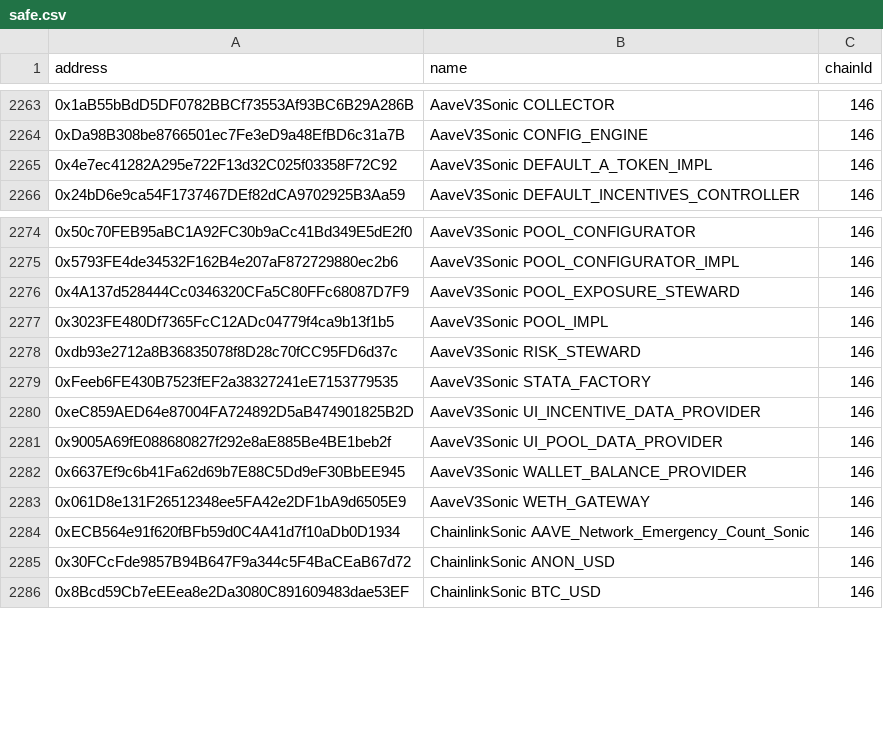
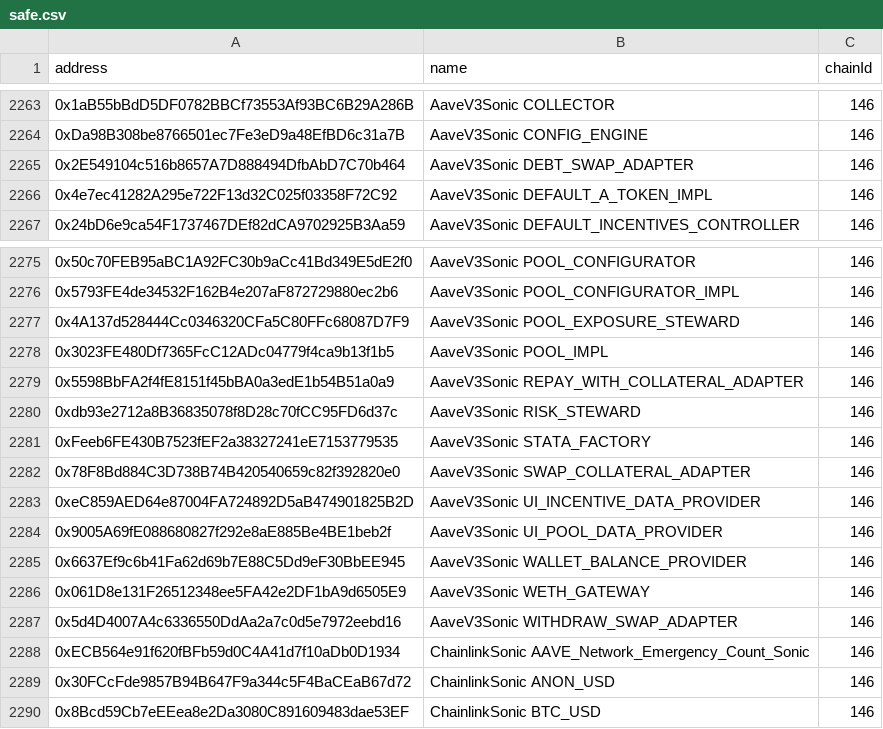
Before and after one commit to bgd-labs/aave-address-book, a CSV file: safe.csv, drawn as a sheet; only a part is shown, gaps mark what is left out; the diff names each change by its address in the sheet, - before the commit and + after, or states it on an @@ line.

Commit message:
feat: sonic psp addresses (#1005)
* feat: add sonic paraswap adapters

* test: validation

```diff
--- a/safe.csv
+++ b/safe.csv
+row 2265: 0x2E549104c516b8657A7D888494DfbAbD7C70b464 | AaveV3Sonic DEBT_SWAP_ADAPTER | 146
+row 2279: 0x5598BbFA2f4fE8151f45bBA0a3edE1b54B51a0a9 | AaveV3Sonic REPAY_WITH_COLLATERAL_ADAPTER | 146
+row 2282: 0x78F8Bd884C3D738B74B420540659c82f392820e0 | AaveV3Sonic SWAP_COLLATERAL_ADAPTER | 146
+row 2287: 0x5d4D4007A4c6336550DdAa2a7c0d5e7972eebd16 | AaveV3Sonic WITHDRAW_SWAP_ADAPTER | 146
```
Also changed, not shown: 5 other files.
